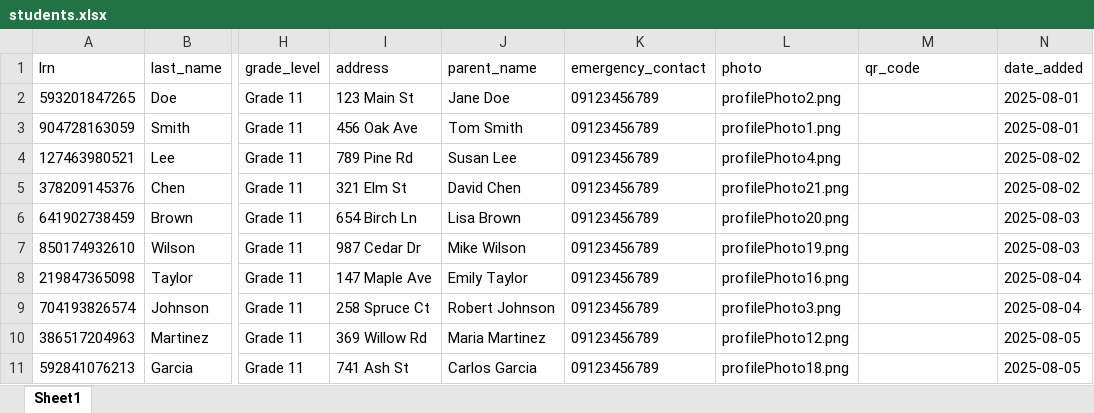
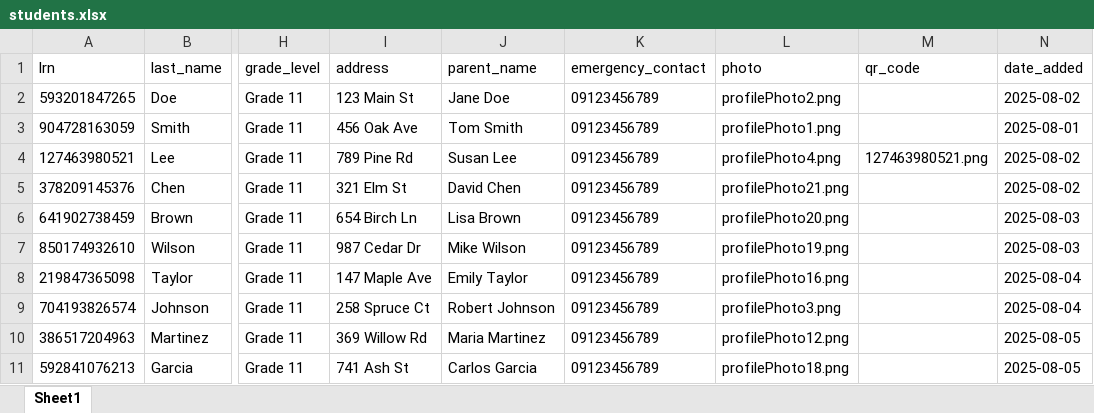
Before and after one commit to lorainecastro/attendance, an Excel workbook: import excel/students.xlsx, sheet Sheet1, drawn as a sheet; only a part is shown, gaps mark what is left out; values as stored, in another font and other column widths than the file's, no borders; the diff names each change by its address in the sheet, - before the commit and + after, or states it on an @@ line.

Commit message:
commit

```diff
--- a/import excel/students.xlsx (sheet Sheet1)
+++ b/import excel/students.xlsx (sheet Sheet1)
-N2 (date_added): 2025-08-01
+N2 (date_added): 2025-08-02
-M4 (qr_code): (empty)
+M4 (qr_code): 127463980521.png
```
